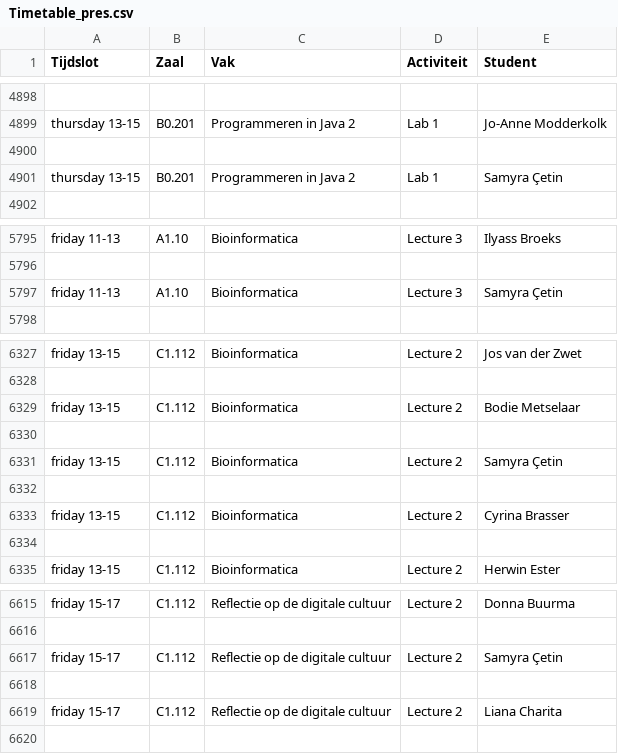
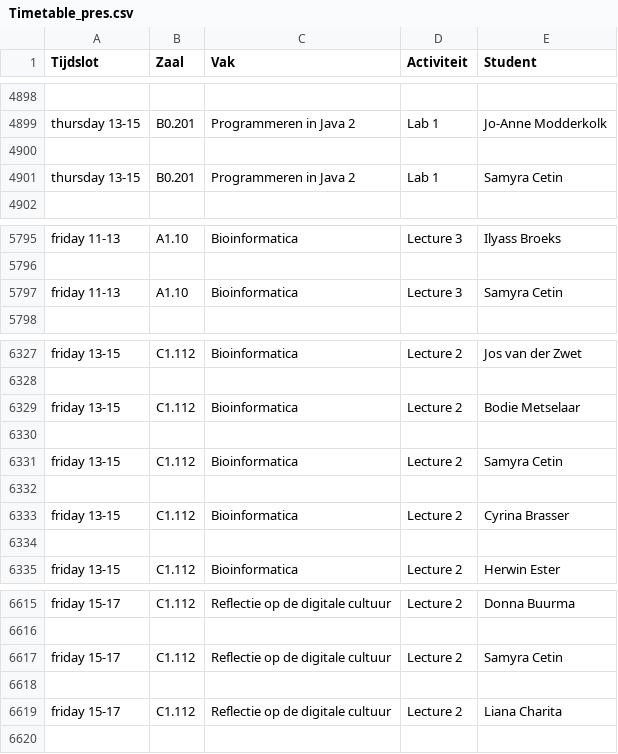
Before and after one commit to yaraberkelmans/crispy-waffles, a CSV file: Timetable_pres.csv, drawn as a sheet; only a part is shown, gaps mark what is left out; the diff covers the shown part only; the diff names each change by its address in the sheet, - before the commit and + after, or states it on an @@ line.

```diff
--- a/Timetable_pres.csv
+++ b/Timetable_pres.csv
-E4901 (Student): Samyra Çetin
+E4901 (Student): Samyra Cetin
-E5797 (Student): Samyra Çetin
+E5797 (Student): Samyra Cetin
-E6331 (Student): Samyra Çetin
+E6331 (Student): Samyra Cetin
-E6617 (Student): Samyra Çetin
+E6617 (Student): Samyra Cetin
```
Also changed, not shown: 5 edited cells elsewhere in this file, 2 other files.
